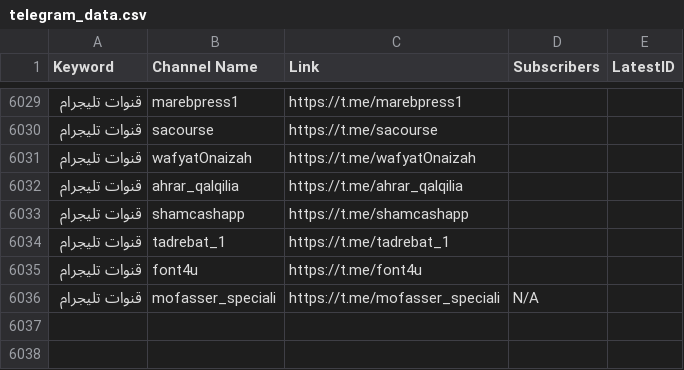
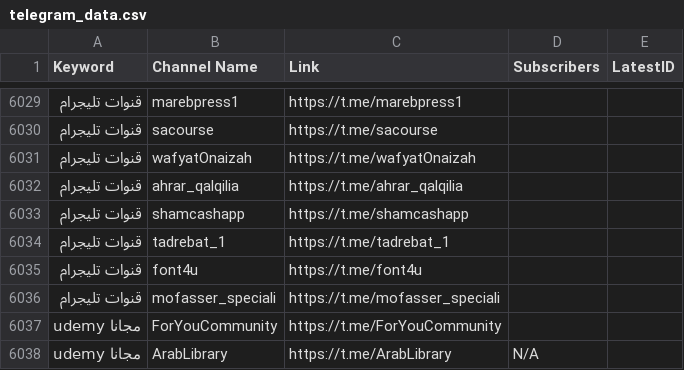
Before and after one commit to MoFlow00/Signal-X, a CSV file: telegram_data.csv, drawn as a sheet; only a part is shown, gaps mark what is left out; the diff names each change by its address in the sheet, - before the commit and + after, or states it on an @@ line.

```diff
--- a/telegram_data.csv
+++ b/telegram_data.csv
-D6036 (Subscribers): N/A
+D6036 (Subscribers): (empty)
+row 6037: udemy مجانا | ForYouCommunity | https://t.me/ForYouCommunity
+row 6038: udemy مجانا | ArabLibrary | https://t.me/ArabLibrary | N/A
```
Also changed, not shown: 1 other file.
